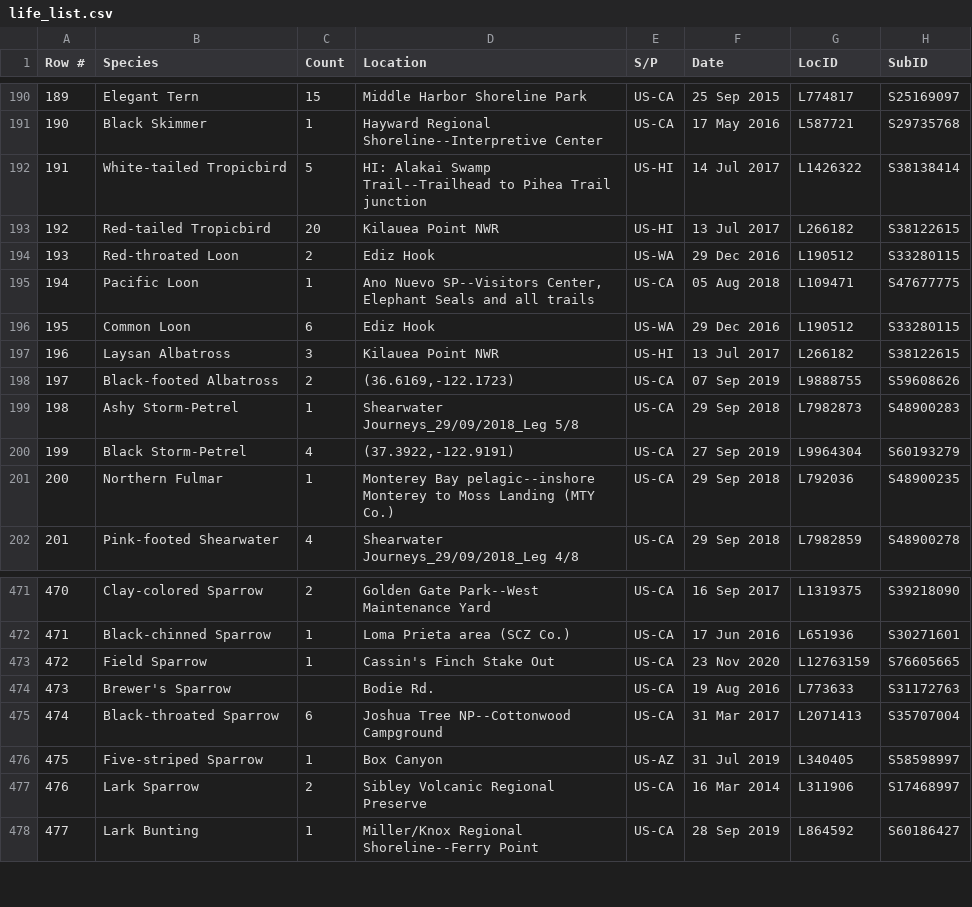
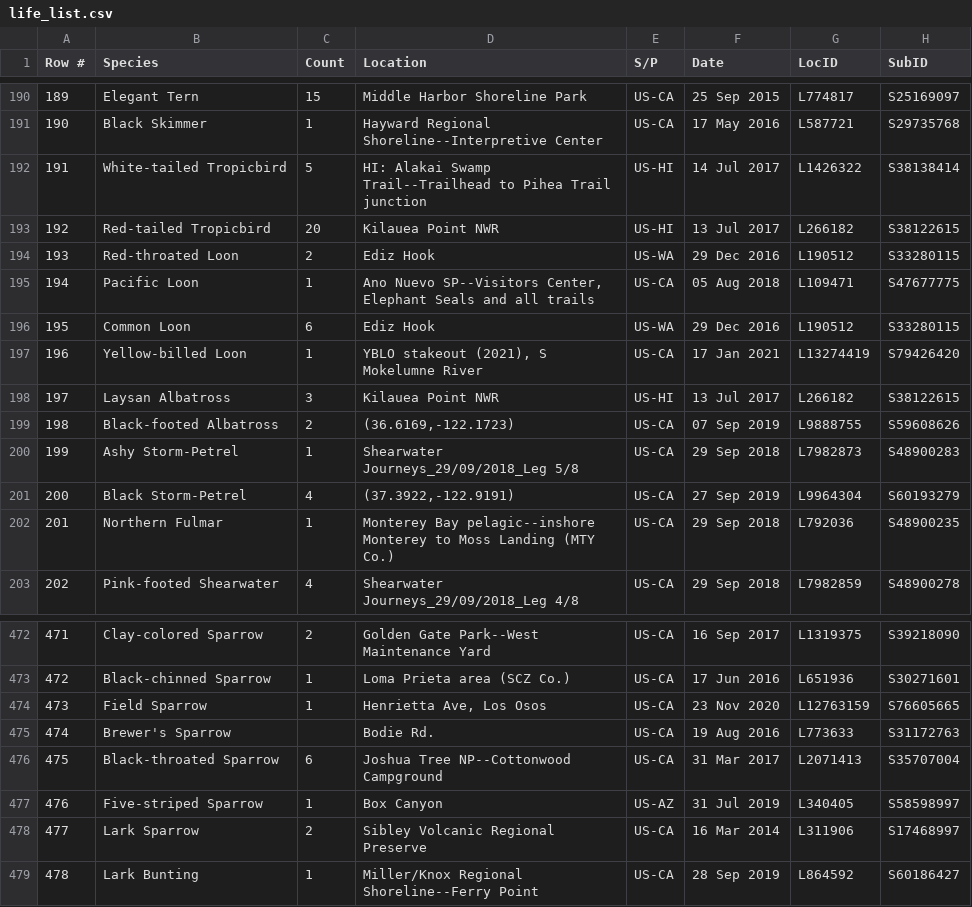
Before and after one commit to tealefristoe/ebird-photo-gallery, a CSV file: data/Teale Fristoe/life_list.csv, drawn as a sheet; only a part is shown, gaps mark what is left out; addresses are those after the commit; the diff names each change by its address in the sheet, - before the commit and + after, or states it on an @@ line.

Commit message:
Update Teale's list

```diff
--- a/data/Teale Fristoe/life_list.csv
+++ b/data/Teale Fristoe/life_list.csv
+row 197: 196 | Yellow-billed Loon | 1 | YBLO stakeout (2021), S Mokelumne River | US-CA | 17 Jan 2021 | L13274419 | S79426420
@@ column A (Row #) renumbered from row 198 down @@
-D474 (Location): Cassin's Finch Stake Out
+D474 (Location): Henrietta Ave, Los Osos
```
Also changed, not shown: 4 other files.
